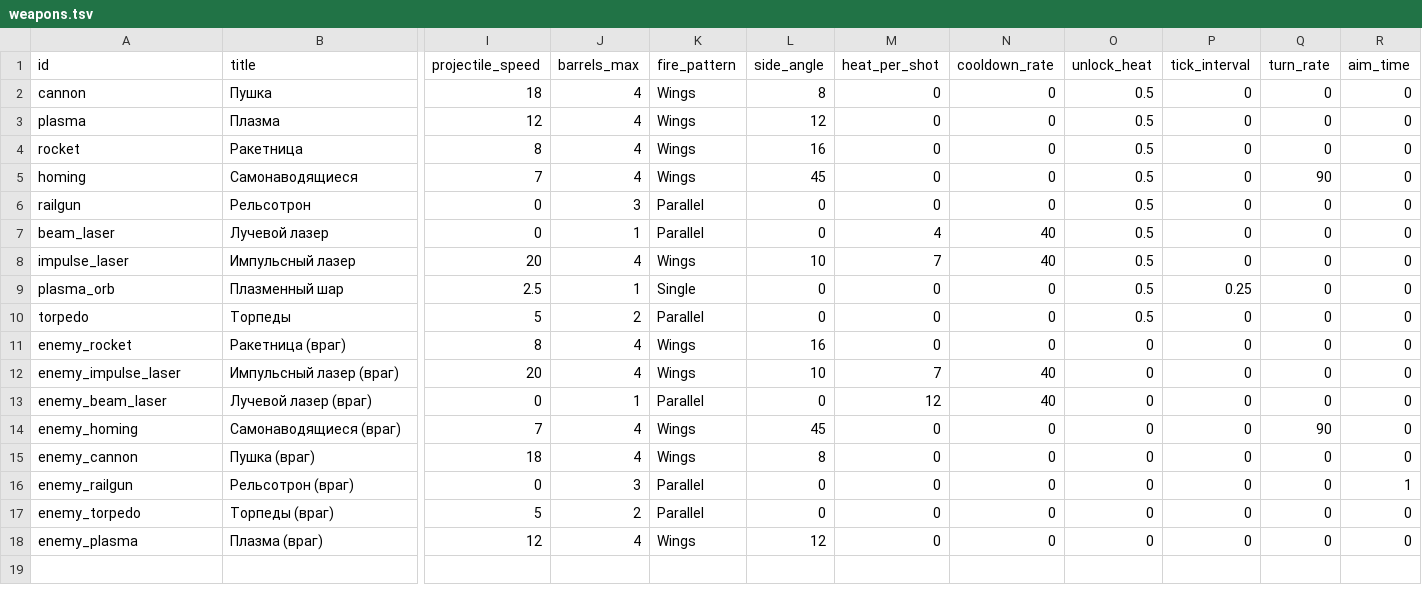
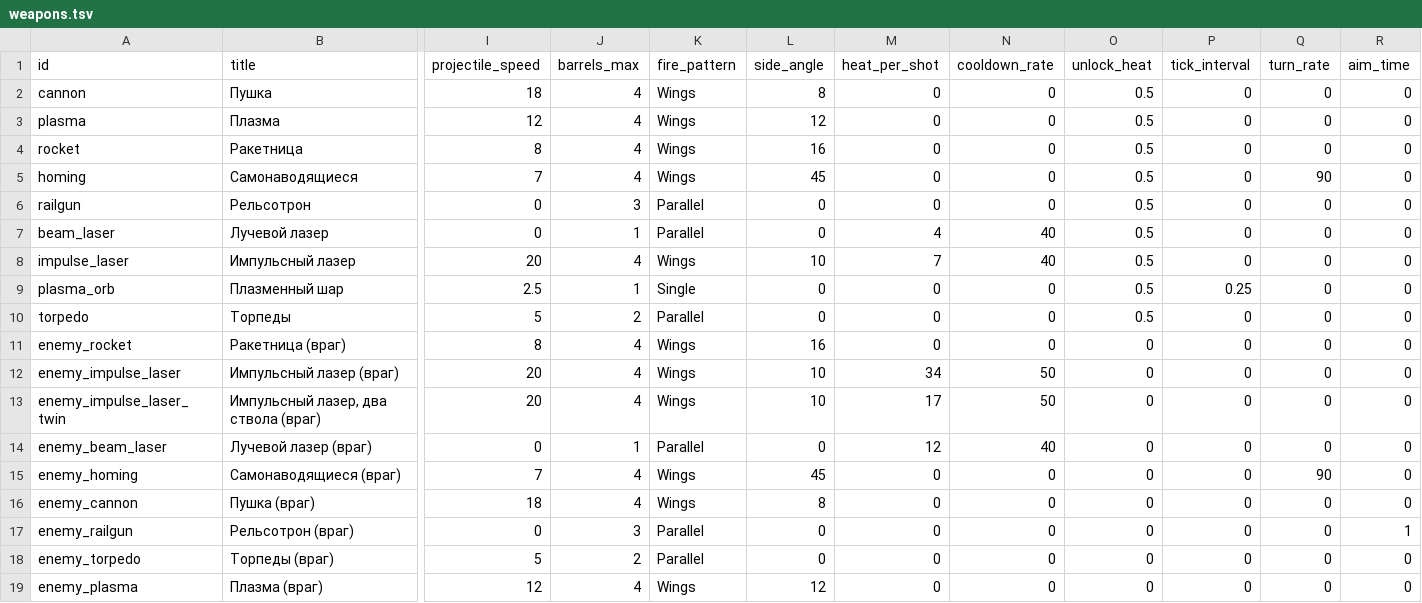
Before and after one commit to BarVit/UnityHomeWorks, a TSV file: Flappy Terminator/Assets/Data/Tables/weapons.tsv, drawn as a sheet; only a part is shown, gaps mark what is left out; rows hold the shown columns only; the diff names each change by its address in the sheet, - before the commit and + after, or states it on an @@ line.

```diff
--- a/Flappy Terminator/Assets/Data/Tables/weapons.tsv
+++ b/Flappy Terminator/Assets/Data/Tables/weapons.tsv
-M12 (heat_per_shot): 7
+M12 (heat_per_shot): 34
-N12 (cooldown_rate): 40
+N12 (cooldown_rate): 50
+row 13: enemy_impulse_laser_twin | Импульсный лазер, два ствола (враг) | 20 | 4 | Wings | 10 | 17 | 50 | 0 | 0 | 0 | 0
```
Also changed, not shown: Flappy Terminator/Assets/Data/Tables/bosses.tsv, Flappy Terminator/Assets/Data/Tables/enemy_tiers.tsv, 4 other files.
